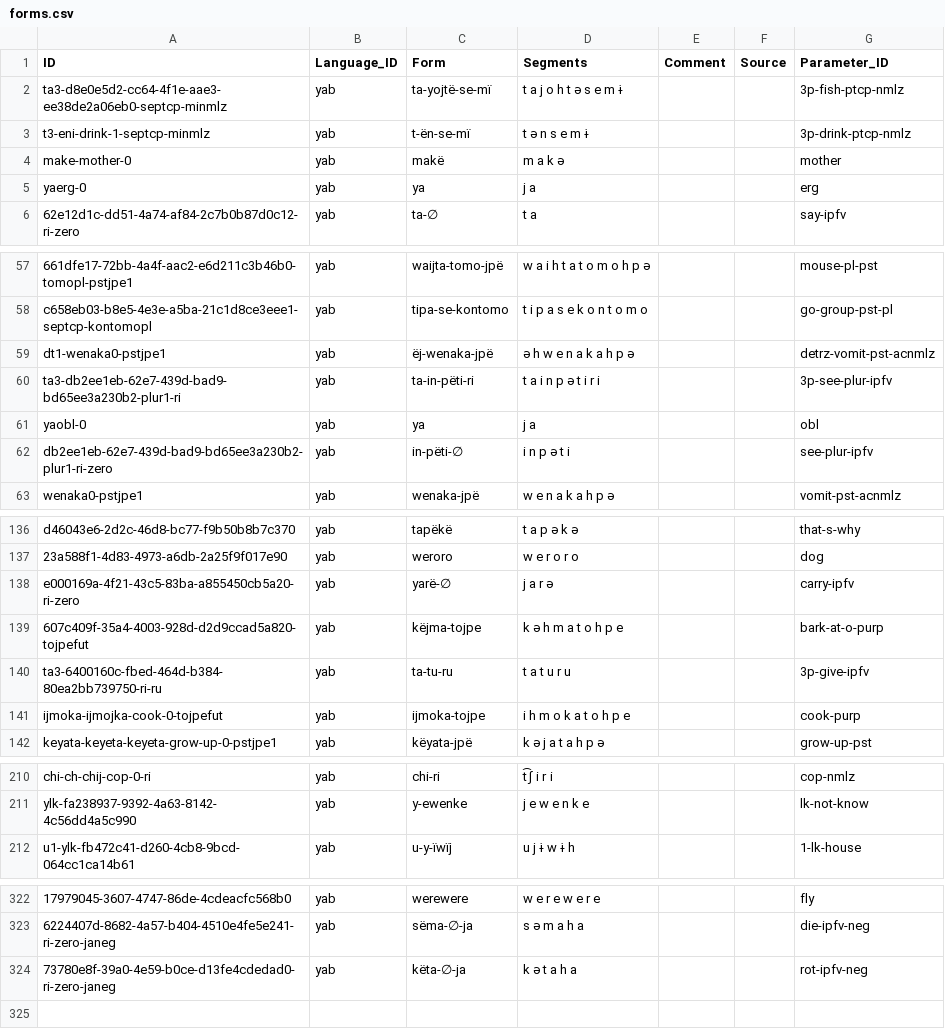
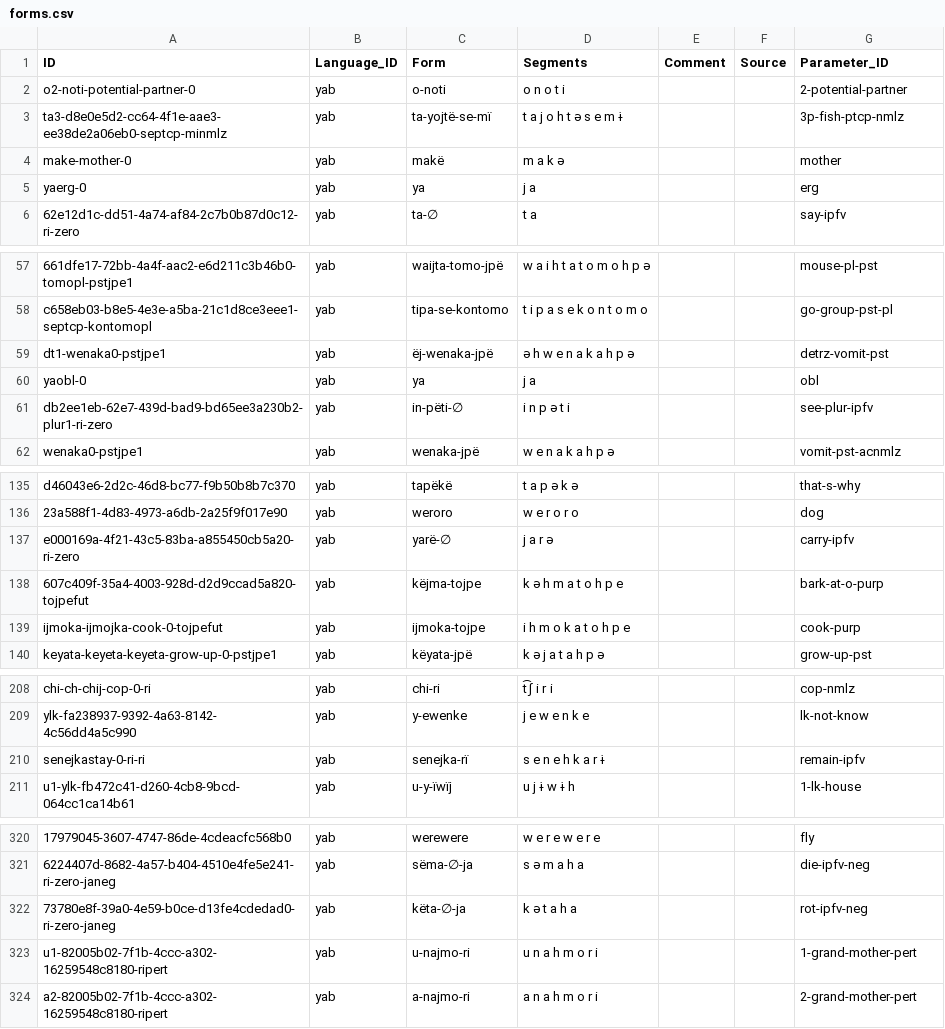
Before and after one commit to caribank/yawarana-corpus-cldf, a CSV file: cldf/forms.csv, drawn as a sheet; only a part is shown, gaps mark what is left out; removed rows and columns are numbered as before the commit, all else as after; the diff covers the shown part only; the diff names each change by its address in the sheet, - before the commit and + after, or states it on an @@ line.

```diff
--- a/cldf/forms.csv
+++ b/cldf/forms.csv
+row 2: o2-noti-potential-partner-0 | yab | o-noti | o n o t i |  |  | 2-potential-partner
-row 3: t3-eni-drink-1-septcp-minmlz | yab | t-ën-se-mï | t ə n s e m ɨ |  |  | 3p-drink-ptcp-nmlz
-G59 (Parameter_ID): detrz-vomit-pst-acnmlz
+G59 (Parameter_ID): detrz-vomit-pst
-row 60: ta3-db2ee1eb-62e7-439d-bad9-bd65ee3a230b2-plur1-ri | yab | ta-in-pëti-ri | t a i n p ə t i r i |  |  | 3p-see-plur-ipfv
-row 140: ta3-6400160c-fbed-464d-b384-80ea2bb739750-ri-ru | yab | ta-tu-ru | t a t u r u |  |  | 3p-give-ipfv
+row 210: senejkastay-0-ri-ri | yab | senejka-rï | s e n e h k a r ɨ |  |  | remain-ipfv
+row 323: u1-82005b02-7f1b-4ccc-a302-16259548c8180-ripert | yab | u-najmo-ri | u n a h m o r i |  |  | 1-grand-mother-pert
+row 324: a2-82005b02-7f1b-4ccc-a302-16259548c8180-ripert | yab | a-najmo-ri | a n a h m o r i |  |  | 2-grand-mother-pert
```
Also changed, not shown: 1 added row, 2 removed rows, 1 moved row and 1 edited cell elsewhere in this file, cldf/examples.csv, cldf/media.csv, 10 other files.
